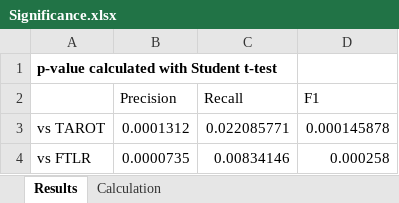
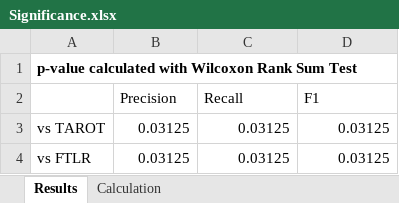
Before and after one commit to ArDoCo/Replication-Package-ICSE24_Recovering-Trace-Links-Between-Software-Documentation-And-Code, an Excel workbook: results/Significance.xlsx, sheet Results, drawn as a sheet; values as stored, in another font and other column widths than the file's, no borders; conditional formats not drawn; the diff names each change by its address in the sheet, - before the commit and + after, or states it on an @@ line.

Commit message:
Update tests

```diff
--- a/results/Significance.xlsx (sheet Results)
+++ b/results/Significance.xlsx (sheet Results)
-A1: p-value calculated with Student t-test
+A1: p-value calculated with Wilcoxon Rank Sum Test
-B3 (Precision): 0.0001312
+B3 (Precision): 0.03125
-C3 (Recall): 0.022085771
+C3 (Recall): 0.03125
-D3 (F1): 0.000145878
+D3 (F1): 0.03125
-B4 (Precision): 0.0000735
+B4 (Precision): 0.03125
-C4 (Recall): 0.00834146
+C4 (Recall): 0.03125
-D4 (F1): 0.000258
+D4 (F1): 0.03125
```
Also changed, not shown: sheet Calculation.
